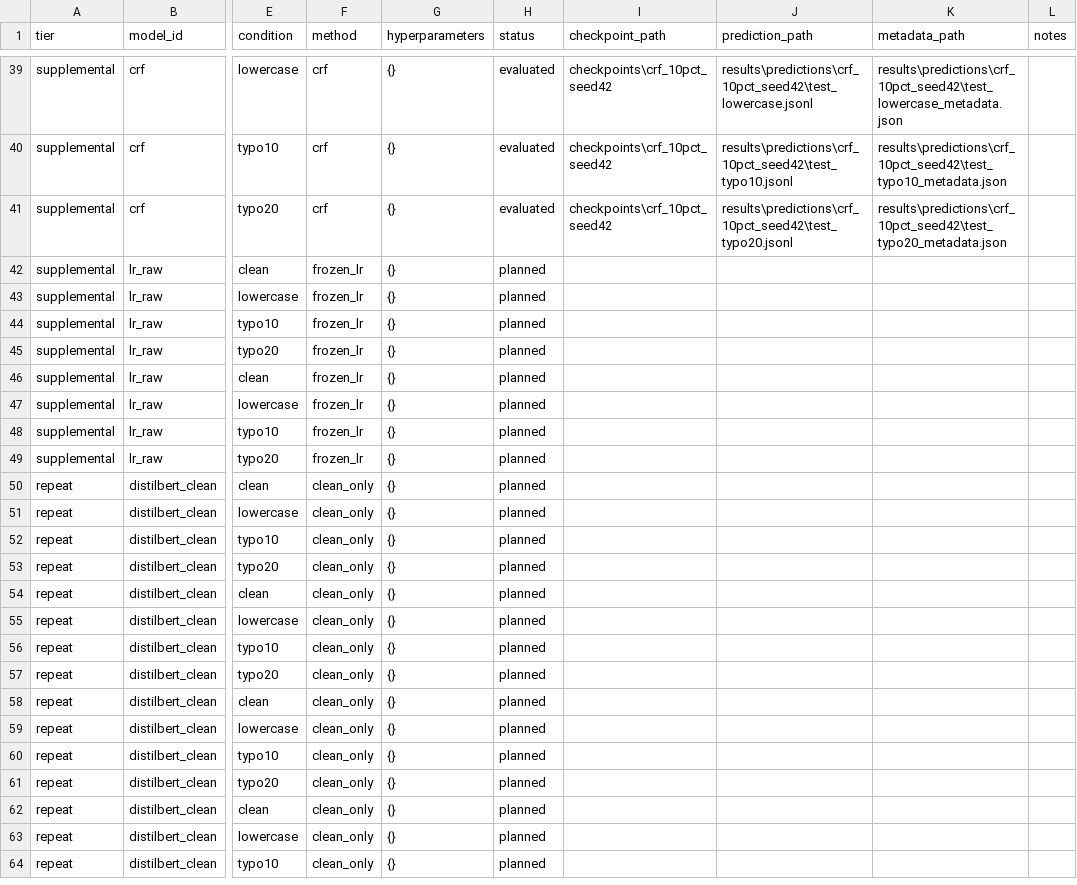
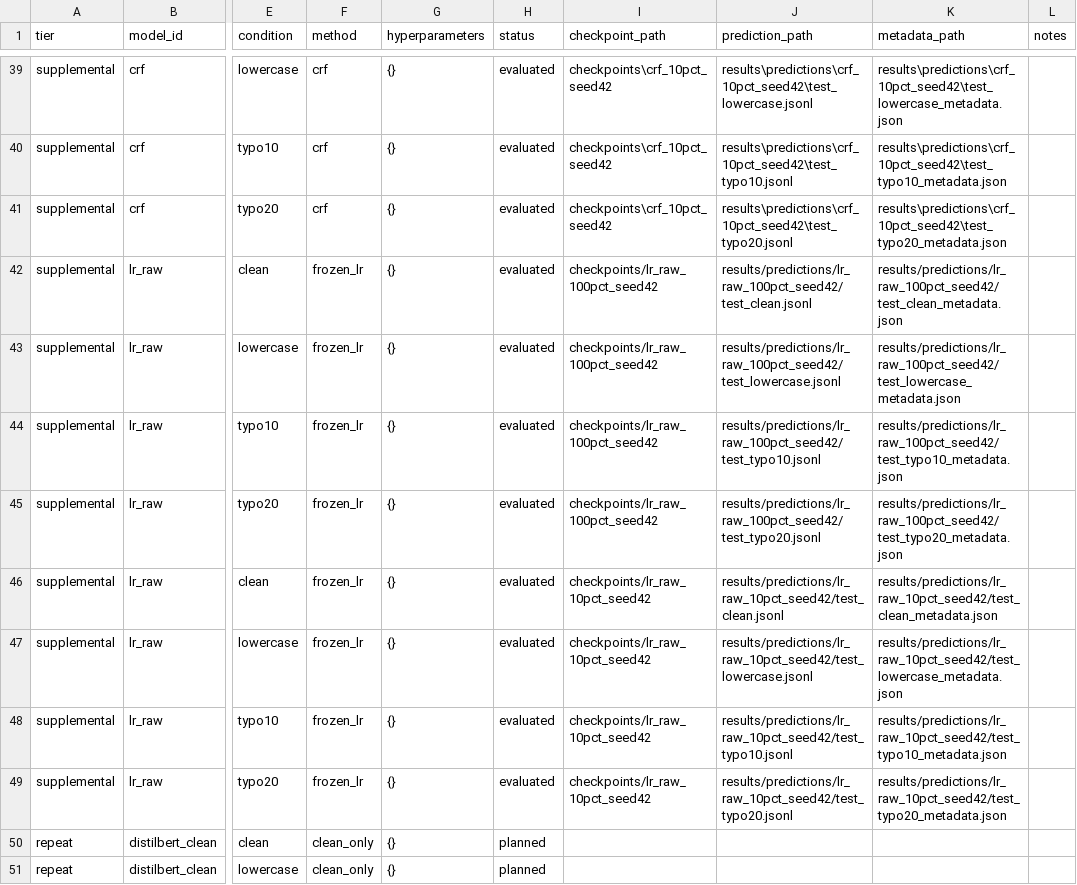
Before and after one commit to Webanabi/robust-ner-limited-labels, a CSV file: EXPERIMENT_MATRIX.csv, drawn as a sheet; only a part is shown, gaps mark what is left out; the shorter side is filled out with more unchanged rows; the diff names each change by its address in the sheet, - before the commit and + after, or states it on an @@ line.

Commit message:
Record both seed-42 LR runs and eight verified CoNLL evaluations

```diff
--- a/EXPERIMENT_MATRIX.csv
+++ b/EXPERIMENT_MATRIX.csv
-H42:H49 (status): planned
+H42:H49 (status): evaluated
-I42:I45 (checkpoint_path): (empty)
+I42:I45 (checkpoint_path): checkpoints/lr_raw_100pct_seed42
-J42 (prediction_path): (empty)
+J42 (prediction_path): results/predictions/lr_raw_100pct_seed42/test_clean.jsonl
-K42 (metadata_path): (empty)
+K42 (metadata_path): results/predictions/lr_raw_100pct_seed42/test_clean_metadata.json
-J43 (prediction_path): (empty)
+J43 (prediction_path): results/predictions/lr_raw_100pct_seed42/test_lowercase.jsonl
-K43 (metadata_path): (empty)
+K43 (metadata_path): results/predictions/lr_raw_100pct_seed42/test_lowercase_metadata.json
-J44 (prediction_path): (empty)
+J44 (prediction_path): results/predictions/lr_raw_100pct_seed42/test_typo10.jsonl
-K44 (metadata_path): (empty)
+K44 (metadata_path): results/predictions/lr_raw_100pct_seed42/test_typo10_metadata.json
-J45 (prediction_path): (empty)
+J45 (prediction_path): results/predictions/lr_raw_100pct_seed42/test_typo20.jsonl
-K45 (metadata_path): (empty)
+K45 (metadata_path): results/predictions/lr_raw_100pct_seed42/test_typo20_metadata.json
-I46:I49 (checkpoint_path): (empty)
+I46:I49 (checkpoint_path): checkpoints/lr_raw_10pct_seed42
-J46 (prediction_path): (empty)
+J46 (prediction_path): results/predictions/lr_raw_10pct_seed42/test_clean.jsonl
-K46 (metadata_path): (empty)
+K46 (metadata_path): results/predictions/lr_raw_10pct_seed42/test_clean_metadata.json
-J47 (prediction_path): (empty)
+J47 (prediction_path): results/predictions/lr_raw_10pct_seed42/test_lowercase.jsonl
-K47 (metadata_path): (empty)
+K47 (metadata_path): results/predictions/lr_raw_10pct_seed42/test_lowercase_metadata.json
-J48 (prediction_path): (empty)
+J48 (prediction_path): results/predictions/lr_raw_10pct_seed42/test_typo10.jsonl
-K48 (metadata_path): (empty)
+K48 (metadata_path): results/predictions/lr_raw_10pct_seed42/test_typo10_metadata.json
-J49 (prediction_path): (empty)
+J49 (prediction_path): results/predictions/lr_raw_10pct_seed42/test_typo20.jsonl
-K49 (metadata_path): (empty)
+K49 (metadata_path): results/predictions/lr_raw_10pct_seed42/test_typo20_metadata.json
```
Also changed, not shown: 2 other files.
